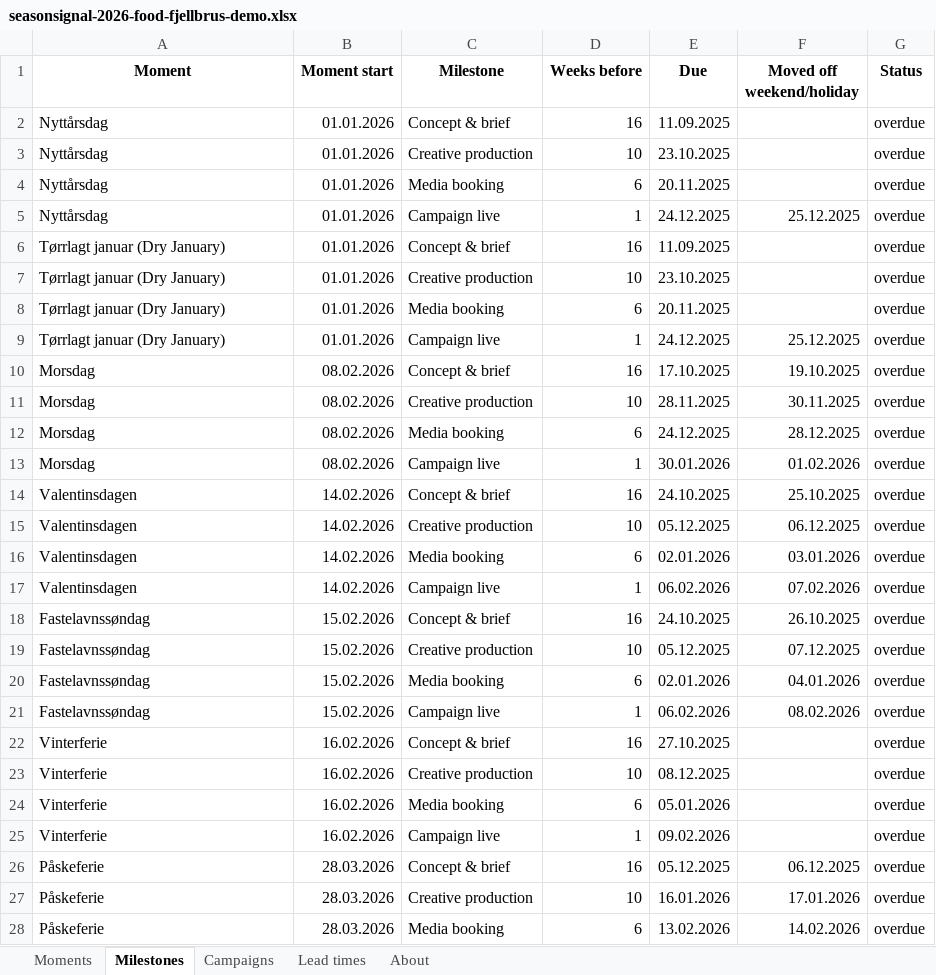
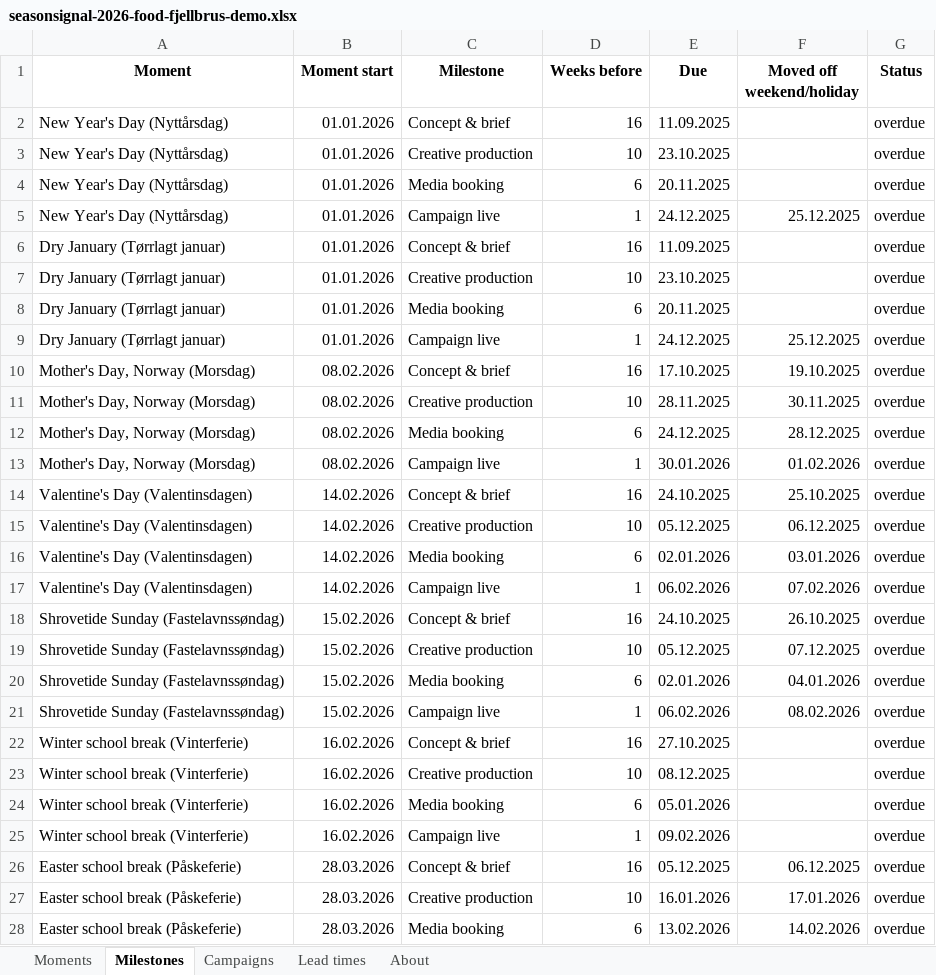
Before and after one commit to UlrikErlingsen/marketing-calendar, an Excel workbook: examples/seasonsignal-2026-food-fjellbrus-demo.xlsx, sheet Milestones, drawn as a sheet; only a part is shown; values as stored, in another font and other column widths than the file's, no borders; the diff covers the shown part only; the diff names each change by its address in the sheet, - before the commit and + after, or states it on an @@ line.

```diff
--- a/examples/seasonsignal-2026-food-fjellbrus-demo.xlsx (sheet Milestones)
+++ b/examples/seasonsignal-2026-food-fjellbrus-demo.xlsx (sheet Milestones)
-A2:A5 (Moment): Nyttårsdag
+A2:A5 (Moment): New Year's Day (Nyttårsdag)
-A6:A9 (Moment): Tørrlagt januar (Dry January)
+A6:A9 (Moment): Dry January (Tørrlagt januar)
-A10:A13 (Moment): Morsdag
+A10:A13 (Moment): Mother's Day, Norway (Morsdag)
-A14:A17 (Moment): Valentinsdagen
+A14:A17 (Moment): Valentine's Day (Valentinsdagen)
-A18:A21 (Moment): Fastelavnssøndag
+A18:A21 (Moment): Shrovetide Sunday (Fastelavnssøndag)
-A22:A25 (Moment): Vinterferie
+A22:A25 (Moment): Winter school break (Vinterferie)
-A26:A28 (Moment): Påskeferie
+A26:A28 (Moment): Easter school break (Påskeferie)
```
Also changed, not shown: 97 edited cells elsewhere in this sheet, sheet Moments, sheet Campaigns, sheet About, 16 other files.
